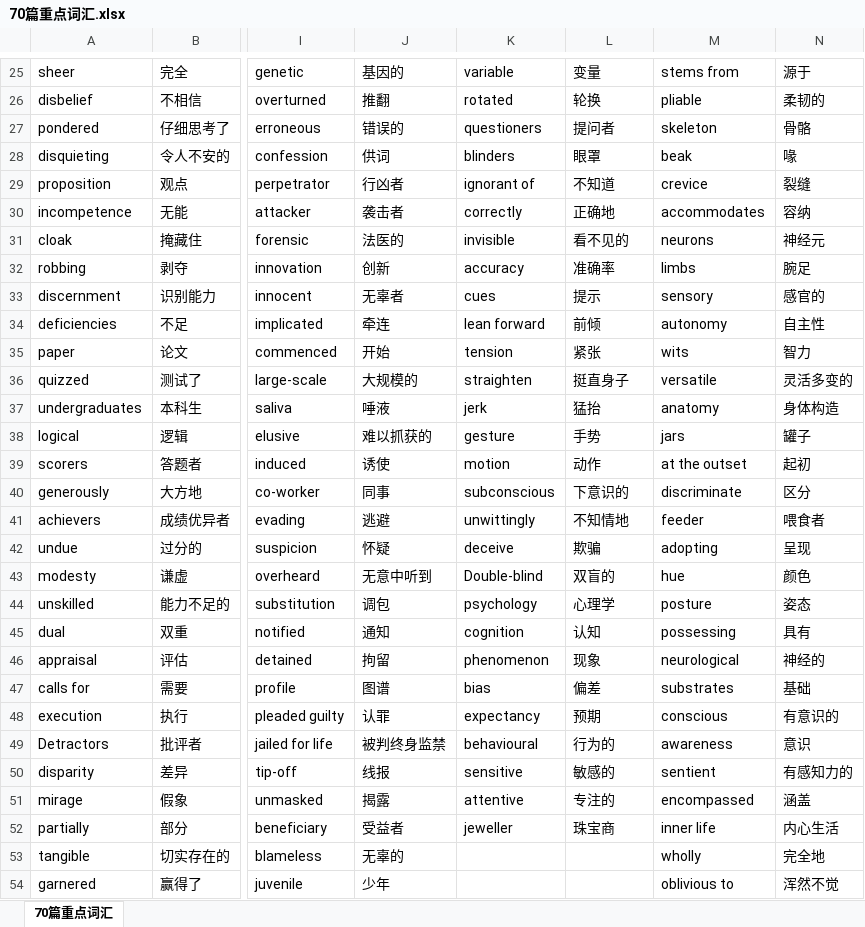
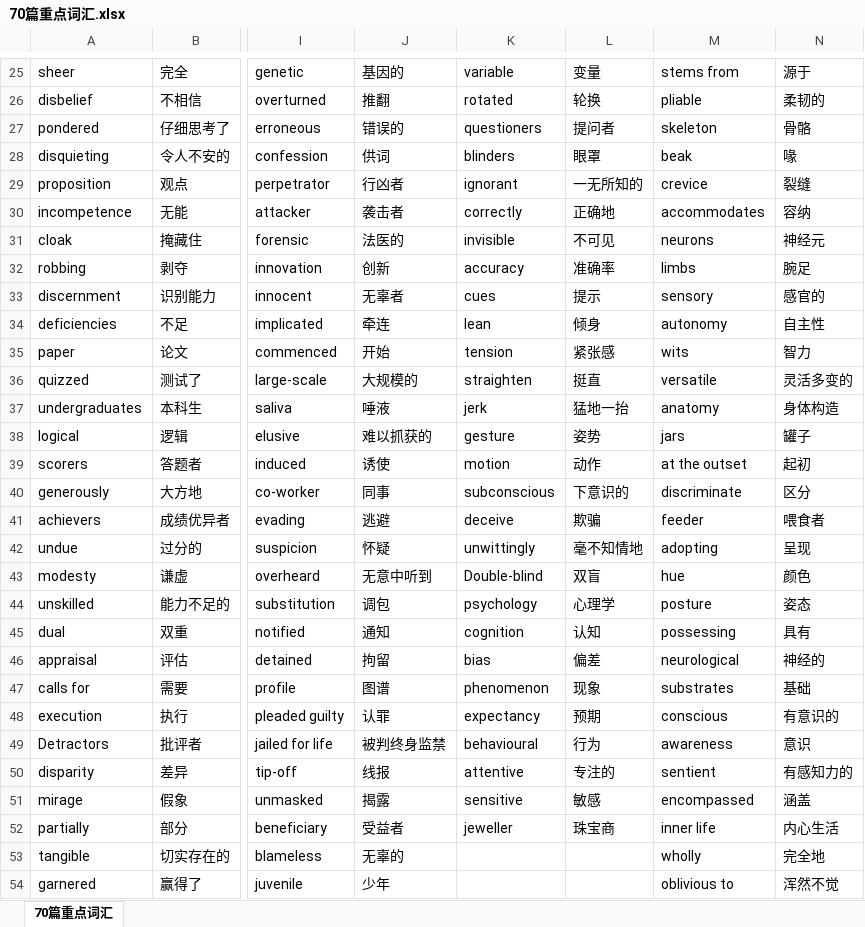
Before and after one commit to AlienCodes/literate-enigma, an Excel workbook: 视频/70篇重点词汇.xlsx, sheet 70篇重点词汇, drawn as a sheet; only a part is shown, gaps mark what is left out; values as stored, in another font and other column widths than the file's, no borders; the diff covers the shown part only; the diff names each change by its address in the sheet, - before the commit and + after, or states it on an @@ line.

```diff
--- a/视频/70篇重点词汇.xlsx (sheet 70篇重点词汇)
+++ b/视频/70篇重点词汇.xlsx (sheet 70篇重点词汇)
-K29: ignorant of
+K29: ignorant
-L29: 不知道
+L29: 一无所知的
-L31: 看不见的
+L31: 不可见
-K34: lean forward
+K34: lean
-L34: 前倾
+L34: 倾身
-L35: 紧张
+L35: 紧张感
-L36: 挺直身子
+L36: 挺直
-L37: 猛抬
+L37: 猛地一抬
-L38: 手势
+L38: 姿势
-K41: unwittingly
+K41: deceive
-L41: 不知情地
+L41: 欺骗
-K42: deceive
+K42: unwittingly
-L42: 欺骗
+L42: 毫不知情地
-L43: 双盲的
+L43: 双盲
-K46: phenomenon
+K46: bias
-L46: 现象
+L46: 偏差
-K47: bias
+K47: phenomenon
-L47: 偏差
+L47: 现象
-L49: 行为的
+L49: 行为
-K50: sensitive
+K50: attentive
-L50: 敏感的
+L50: 专注的
-K51: attentive
+K51: sensitive
-L51: 专注的
+L51: 敏感
```
Also changed, not shown: 12 edited cells elsewhere in this sheet, 7 other files.
